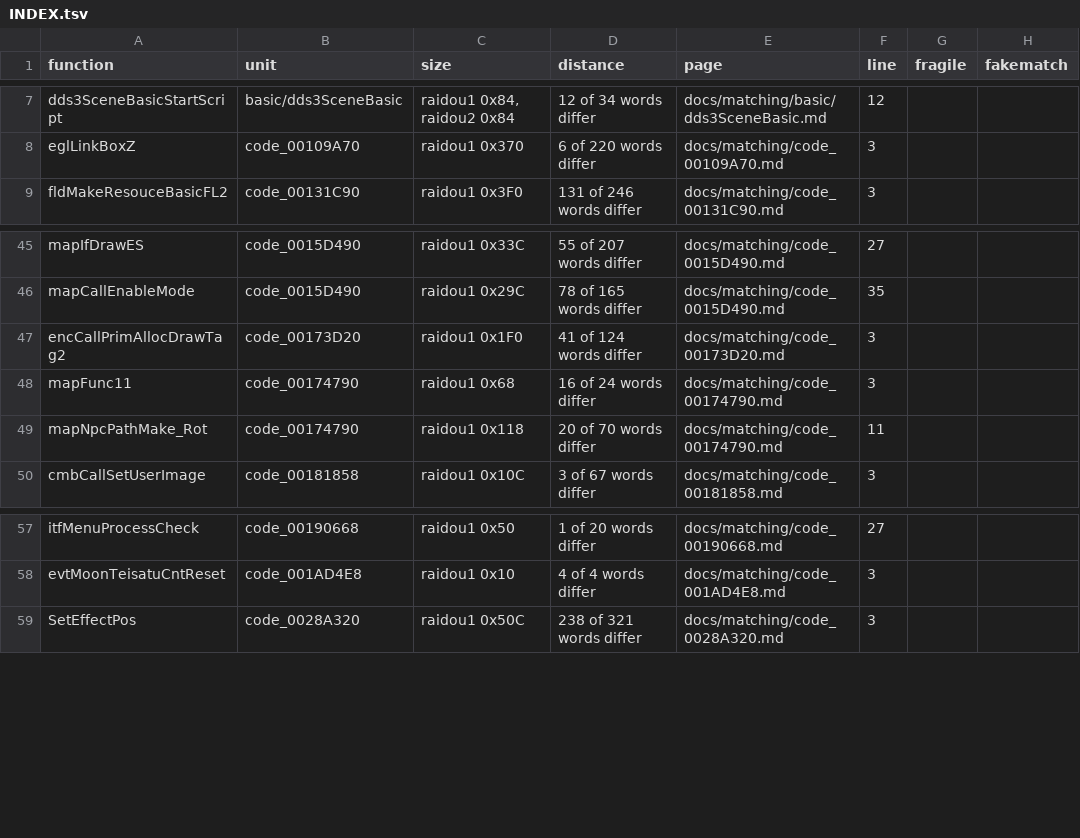
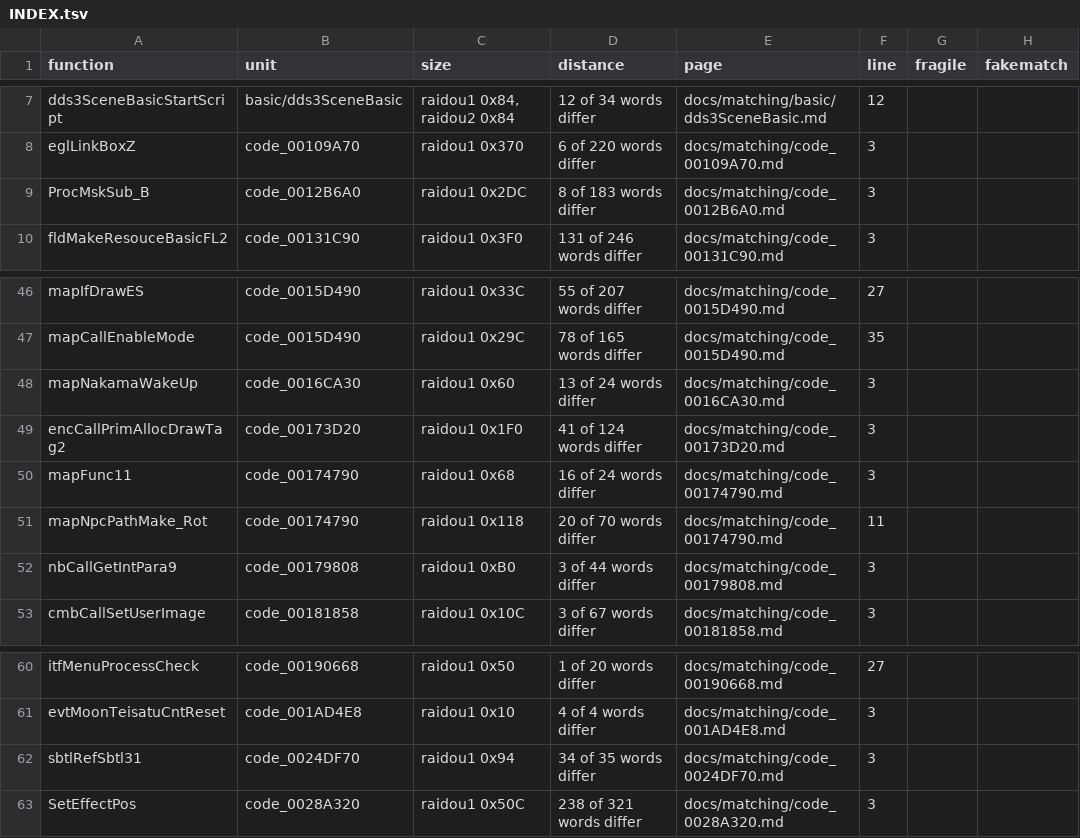
Before and after one commit to Megami-Decomps/raidou-decomp, a TSV file: docs/matching/INDEX.tsv, drawn as a sheet; only a part is shown, gaps mark what is left out.

Commit message:
Add R20 field misc batch (23 match, 4 non-matching)

```diff
--- a/docs/matching/INDEX.tsv
+++ b/docs/matching/INDEX.tsv
@@ -8,2 +8,3 @@ dds3SceneBasicStartScript	basic/dds3SceneBasic	raidou1 0x84, raidou2 0x84	12 of
 eglLinkBoxZ	code_00109A70	raidou1 0x370	6 of 220 words differ	docs/matching/code_00109A70.md	3		
+ProcMskSub_B	code_0012B6A0	raidou1 0x2DC	8 of 183 words differ	docs/matching/code_0012B6A0.md	3		
 fldMakeResouceBasicFL2	code_00131C90	raidou1 0x3F0	131 of 246 words differ	docs/matching/code_00131C90.md	3		
@@ -46,2 +47,3 @@ mapIfDrawES	code_0015D490	raidou1 0x33C	55 of 207 words differ	docs/matching/cod
 mapCallEnableMode	code_0015D490	raidou1 0x29C	78 of 165 words differ	docs/matching/code_0015D490.md	35		
+mapNakamaWakeUp	code_0016CA30	raidou1 0x60	13 of 24 words differ	docs/matching/code_0016CA30.md	3		
 encCallPrimAllocDrawTag2	code_00173D20	raidou1 0x1F0	41 of 124 words differ	docs/matching/code_00173D20.md	3		
@@ -49,2 +51,3 @@ mapFunc11	code_00174790	raidou1 0x68	16 of 24 words differ	docs/matching/code_00
 mapNpcPathMake_Rot	code_00174790	raidou1 0x118	20 of 70 words differ	docs/matching/code_00174790.md	11		
+nbCallGetIntPara9	code_00179808	raidou1 0xB0	3 of 44 words differ	docs/matching/code_00179808.md	3		
 cmbCallSetUserImage	code_00181858	raidou1 0x10C	3 of 67 words differ	docs/matching/code_00181858.md	3		
@@ -58,2 +61,3 @@ itfMenuProcessCheck	code_00190668	raidou1 0x50	1 of 20 words differ	docs/matchin
 evtMoonTeisatuCntReset	code_001AD4E8	raidou1 0x10	4 of 4 words differ	docs/matching/code_001AD4E8.md	3		
+sbtlRefSbtl31	code_0024DF70	raidou1 0x94	34 of 35 words differ	docs/matching/code_0024DF70.md	3		
 SetEffectPos	code_0028A320	raidou1 0x50C	238 of 321 words differ	docs/matching/code_0028A320.md	3		
```
Also changed, not shown: config/raidou1/tu_evidence.tsv, config/raidou2/tu_evidence.tsv, 28 other files.
